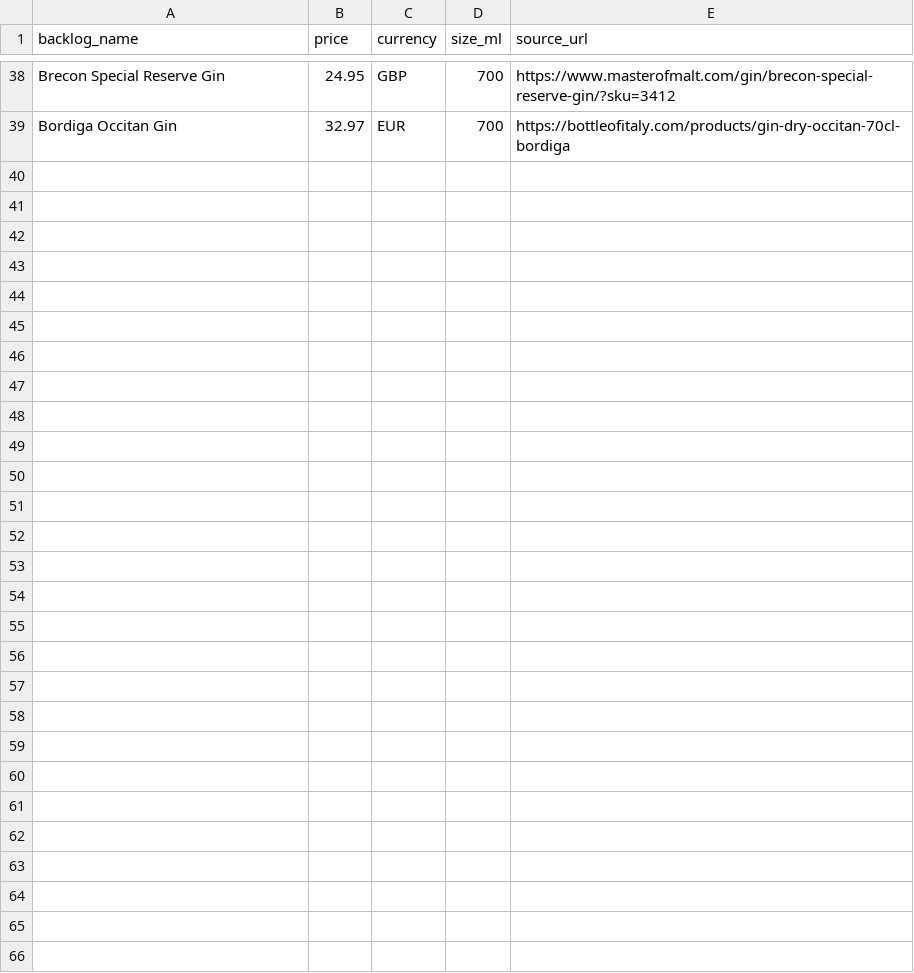
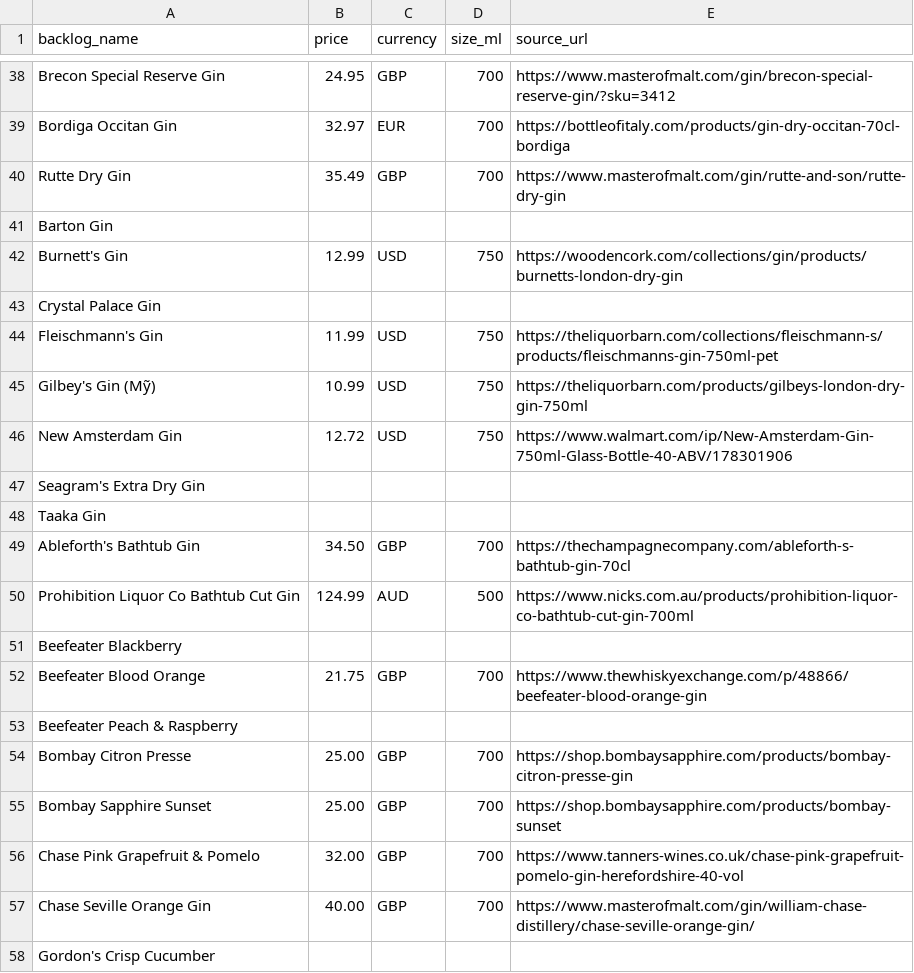
Before and after one commit to nguyenphucle15-maker/spirit-card, a TSV file: data/prices/batches/out_01.tsv, drawn as a sheet; only a part is shown, gaps mark what is left out; the diff covers the shown part only.

```diff
--- a/data/prices/batches/out_01.tsv
+++ b/data/prices/batches/out_01.tsv
@@ -39 +39,20 @@ Brecon Special Reserve Gin	24.95	GBP	700	https://www.masterofmalt.com/gin/brecon
 Bordiga Occitan Gin	32.97	EUR	700	https://bottleofitaly.com/products/gin-dry-occitan-70cl-bordiga
+Rutte Dry Gin	35.49	GBP	700	https://www.masterofmalt.com/gin/rutte-and-son/rutte-dry-gin
+Barton Gin				
+Burnett's Gin	12.99	USD	750	https://woodencork.com/collections/gin/products/burnetts-london-dry-gin
+Crystal Palace Gin				
+Fleischmann's Gin	11.99	USD	750	https://theliquorbarn.com/collections/fleischmann-s/products/fleischmanns-gin-750ml-pet
+Gilbey's Gin (Mỹ)	10.99	USD	750	https://theliquorbarn.com/products/gilbeys-london-dry-gin-750ml
+New Amsterdam Gin	12.72	USD	750	https://www.walmart.com/ip/New-Amsterdam-Gin-750ml-Glass-Bottle-40-ABV/178301906
+Seagram's Extra Dry Gin				
+Taaka Gin				
+Ableforth's Bathtub Gin	34.50	GBP	700	https://thechampagnecompany.com/ableforth-s-bathtub-gin-70cl
+Prohibition Liquor Co Bathtub Cut Gin	124.99	AUD	500	https://www.nicks.com.au/products/prohibition-liquor-co-bathtub-cut-gin-700ml
+Beefeater Blackberry				
+Beefeater Blood Orange	21.75	GBP	700	https://www.thewhiskyexchange.com/p/48866/beefeater-blood-orange-gin
+Beefeater Peach & Raspberry				
+Bombay Citron Presse	25.00	GBP	700	https://shop.bombaysapphire.com/products/bombay-citron-presse-gin
+Bombay Sapphire Sunset	25.00	GBP	700	https://shop.bombaysapphire.com/products/bombay-sunset
+Chase Pink Grapefruit & Pomelo	32.00	GBP	700	https://www.tanners-wines.co.uk/chase-pink-grapefruit-pomelo-gin-herefordshire-40-vol
+Chase Seville Orange Gin	40.00	GBP	700	https://www.masterofmalt.com/gin/william-chase-distillery/chase-seville-orange-gin/
+Gordon's Crisp Cucumber				
```
Also changed, not shown: 10 added rows elsewhere in this file, data/prices/batches/out_02.tsv, data/prices/batches/out_03.tsv.
